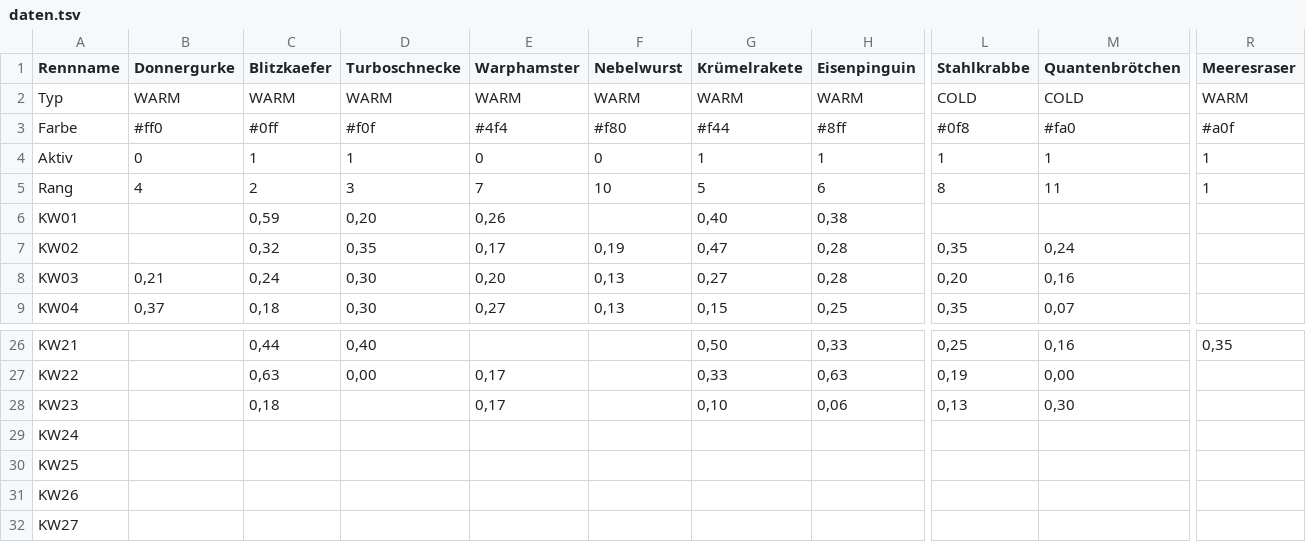
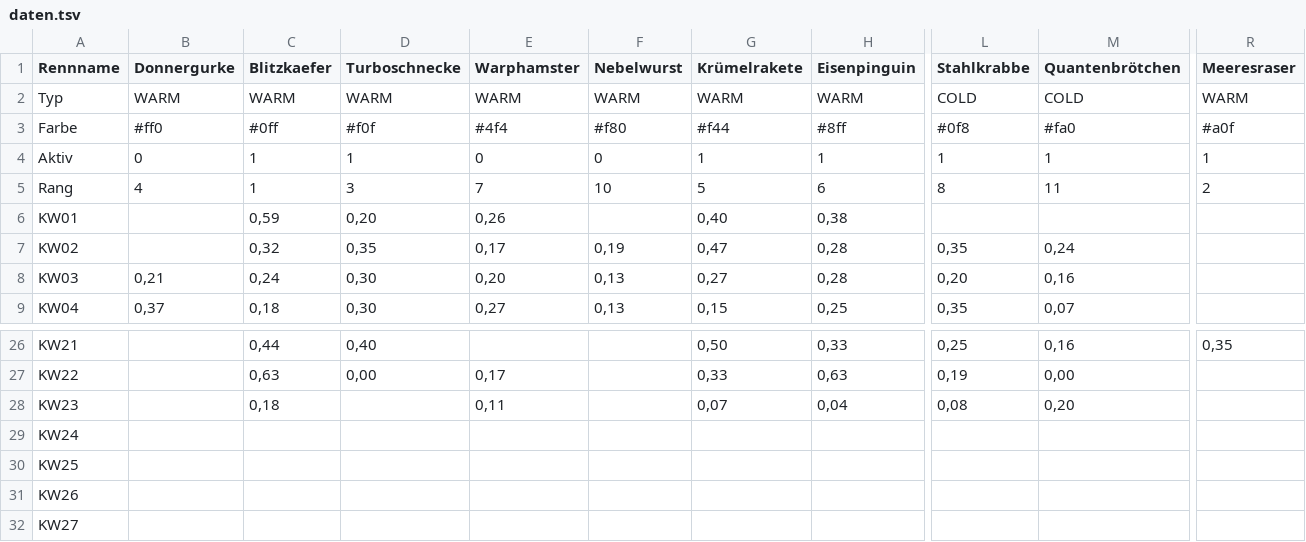
Before and after one commit to christianknoll-create/workflows, a TSV file: daten.tsv, drawn as a sheet; only a part is shown, gaps mark what is left out; the diff names each change by its address in the sheet, - before the commit and + after, or states it on an @@ line.

```diff
--- a/daten.tsv
+++ b/daten.tsv
-C5 (Blitzkaefer): 2
+C5 (Blitzkaefer): 1
-R5 (Meeresraser): 1
+R5 (Meeresraser): 2
-E28 (Warphamster): 0,17
+E28 (Warphamster): 0,11
-G28 (Krümelrakete): 0,10
+G28 (Krümelrakete): 0,07
-H28 (Eisenpinguin): 0,06
+H28 (Eisenpinguin): 0,04
-L28 (Stahlkrabbe): 0,13
+L28 (Stahlkrabbe): 0,08
-M28 (Quantenbrötchen): 0,30
+M28 (Quantenbrötchen): 0,20
```
